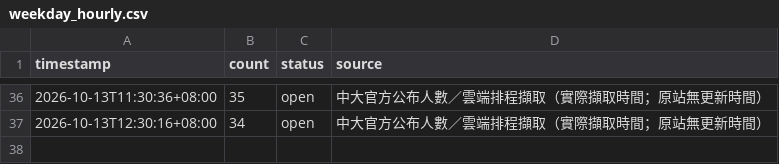
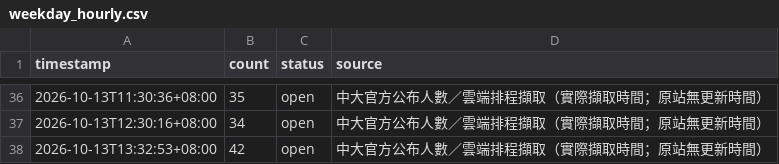
Before and after one commit to guoundhog/ncu-gym-monitor, a CSV file: data/weekday_hourly.csv, drawn as a sheet; only a part is shown, gaps mark what is left out; the diff names each change by its address in the sheet, - before the commit and + after, or states it on an @@ line.

Commit message:
Record NCU gym occupancy at 2026-10-13T13:32:53+08:00

```diff
--- a/data/weekday_hourly.csv
+++ b/data/weekday_hourly.csv
+row 38: 2026-10-13T13:32:53+08:00 | 42 | open | 中大官方公布人數／雲端排程擷取（實際擷取時間；原站無更新時間）
```
